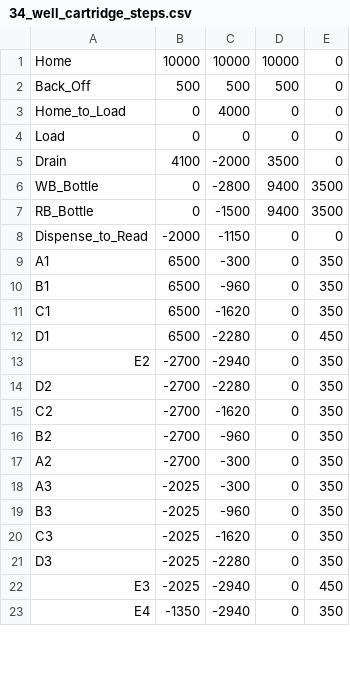
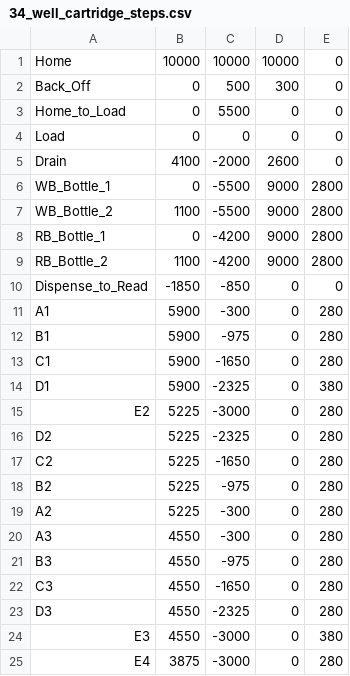
Before and after one commit to Kaya17-Github/AutoVega4, a CSV file: Auto Vega/34_well_cartridge_steps.csv, drawn as a sheet; only a part is shown; the diff covers the shown part only.

Commit message:
Changed stepping file numbers, added in code for 34 well cartridge until reading step

```diff
--- a/Auto Vega/34_well_cartridge_steps.csv
+++ b/Auto Vega/34_well_cartridge_steps.csv
@@ -1,23 +1,25 @@
 Home,10000,10000,10000,0
-Back_Off,500,500,500,0
-Home_to_Load,0,4000,0,0
+Back_Off,0,500,300,0
+Home_to_Load,0,5500,0,0
 Load,0,0,0,0
-Drain,4100,-2000,3500,0
-WB_Bottle,0,-2800,9400,3500
-RB_Bottle,0,-1500,9400,3500
-Dispense_to_Read,-2000,-1150,0,0
-A1,6500,-300,0,350
-B1,6500,-960,0,350
-C1,6500,-1620,0,350
-D1,6500,-2280,0,450
-E2,-2700,-2940,0,350
-D2,-2700,-2280,0,350
-C2,-2700,-1620,0,350
-B2,-2700,-960,0,350
-A2,-2700,-300,0,350
-A3,-2025,-300,0,350
-B3,-2025,-960,0,350
-C3,-2025,-1620,0,350
-D3,-2025,-2280,0,350
-E3,-2025,-2940,0,450
-E4,-1350,-2940,0,350
+Drain,4100,-2000,2600,0
+WB_Bottle_1,0,-5500,9000,2800
+WB_Bottle_2,1100,-5500,9000,2800
+RB_Bottle_1,0,-4200,9000,2800
+RB_Bottle_2,1100,-4200,9000,2800
+Dispense_to_Read,-1850,-850,0,0
+A1,5900,-300,0,280
+B1,5900,-975,0,280
+C1,5900,-1650,0,280
+D1,5900,-2325,0,380
+E2,5225,-3000,0,280
+D2,5225,-2325,0,280
+C2,5225,-1650,0,280
+B2,5225,-975,0,280
+A2,5225,-300,0,280
+A3,4550,-300,0,280
+B3,4550,-975,0,280
+C3,4550,-1650,0,280
+D3,4550,-2325,0,280
+E3,4550,-3000,0,380
+E4,3875,-3000,0,280
```
Also changed, not shown: 53 edited cells elsewhere in this file, 2 other files.
